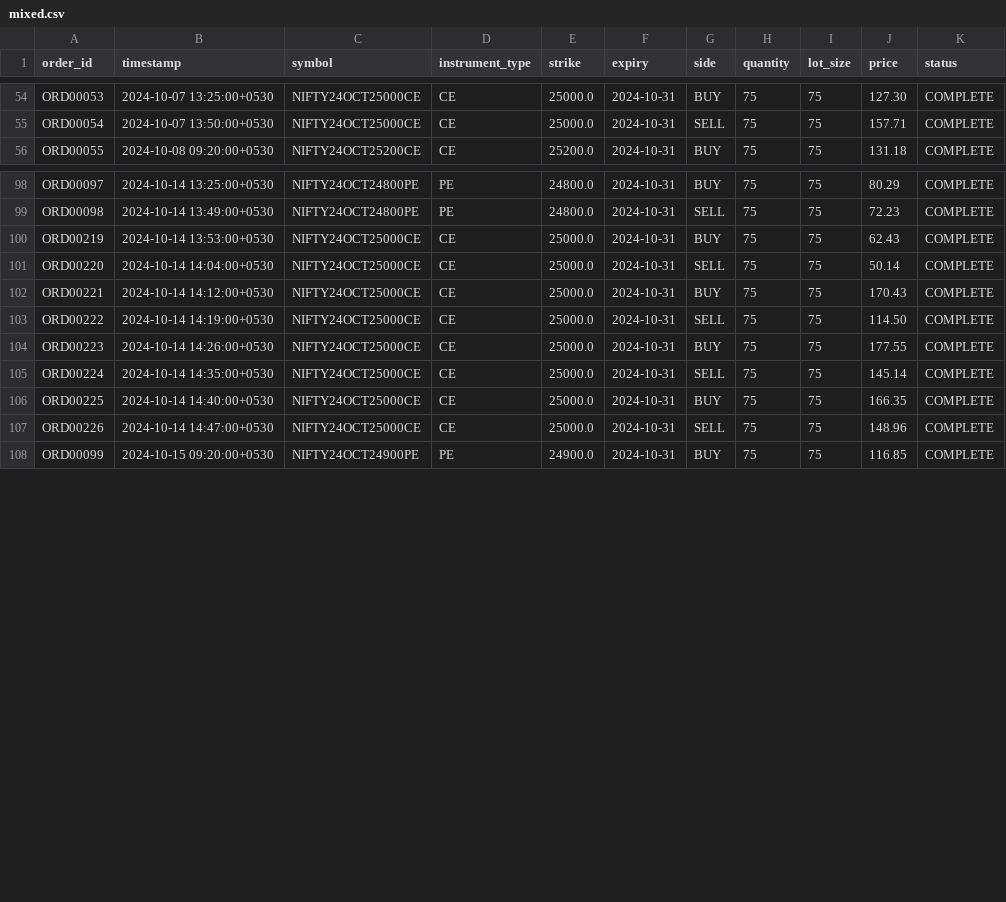
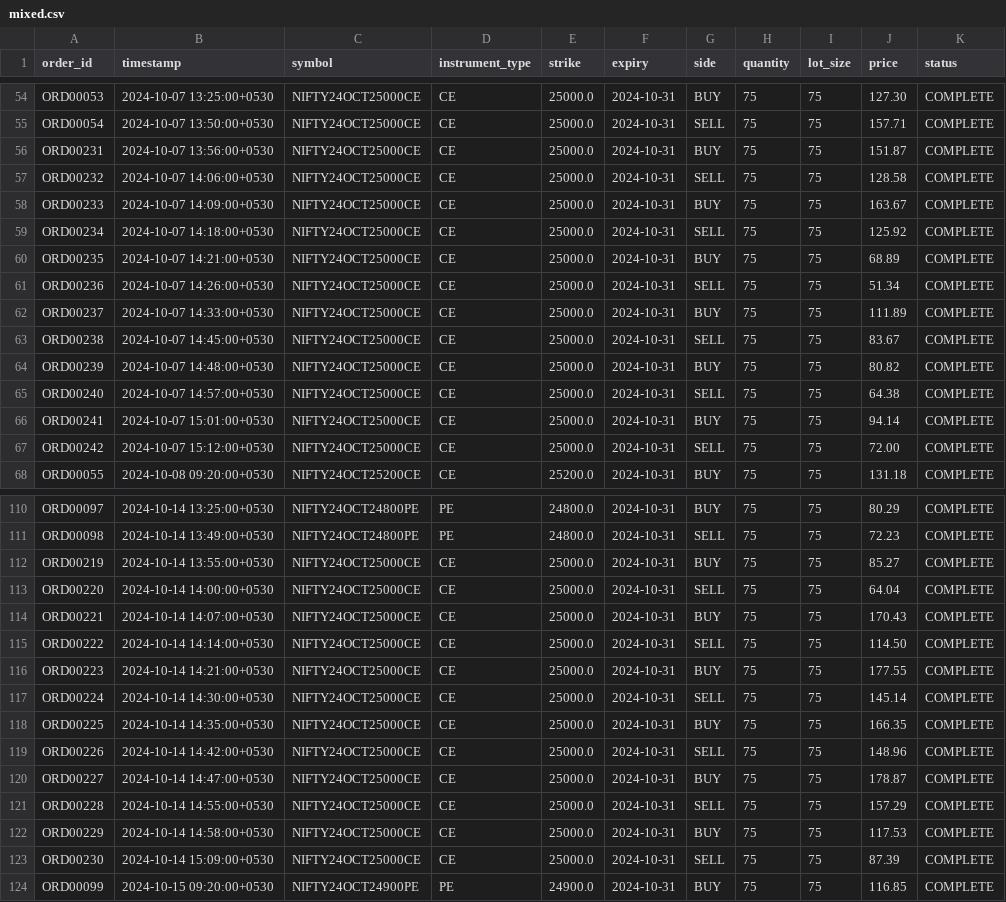
Before and after one commit to adnan011-gif/trademirror, a CSV file: data/datasets/mixed.csv, drawn as a sheet; only a part is shown, gaps mark what is left out.

```diff
--- a/data/datasets/mixed.csv
+++ b/data/datasets/mixed.csv
@@ -55,2 +55,14 @@ ORD00053,2024-10-07 13:25:00+0530,NIFTY24OCT25000CE,CE,25000.0,2024-10-31,BUY,75
 ORD00054,2024-10-07 13:50:00+0530,NIFTY24OCT25000CE,CE,25000.0,2024-10-31,SELL,75,75,157.71,COMPLETE
+ORD00231,2024-10-07 13:56:00+0530,NIFTY24OCT25000CE,CE,25000.0,2024-10-31,BUY,75,75,151.87,COMPLETE
+ORD00232,2024-10-07 14:06:00+0530,NIFTY24OCT25000CE,CE,25000.0,2024-10-31,SELL,75,75,128.58,COMPLETE
+ORD00233,2024-10-07 14:09:00+0530,NIFTY24OCT25000CE,CE,25000.0,2024-10-31,BUY,75,75,163.67,COMPLETE
+ORD00234,2024-10-07 14:18:00+0530,NIFTY24OCT25000CE,CE,25000.0,2024-10-31,SELL,75,75,125.92,COMPLETE
+ORD00235,2024-10-07 14:21:00+0530,NIFTY24OCT25000CE,CE,25000.0,2024-10-31,BUY,75,75,68.89,COMPLETE
+ORD00236,2024-10-07 14:26:00+0530,NIFTY24OCT25000CE,CE,25000.0,2024-10-31,SELL,75,75,51.34,COMPLETE
+ORD00237,2024-10-07 14:33:00+0530,NIFTY24OCT25000CE,CE,25000.0,2024-10-31,BUY,75,75,111.89,COMPLETE
+ORD00238,2024-10-07 14:45:00+0530,NIFTY24OCT25000CE,CE,25000.0,2024-10-31,SELL,75,75,83.67,COMPLETE
+ORD00239,2024-10-07 14:48:00+0530,NIFTY24OCT25000CE,CE,25000.0,2024-10-31,BUY,75,75,80.82,COMPLETE
+ORD00240,2024-10-07 14:57:00+0530,NIFTY24OCT25000CE,CE,25000.0,2024-10-31,SELL,75,75,64.38,COMPLETE
+ORD00241,2024-10-07 15:01:00+0530,NIFTY24OCT25000CE,CE,25000.0,2024-10-31,BUY,75,75,94.14,COMPLETE
+ORD00242,2024-10-07 15:12:00+0530,NIFTY24OCT25000CE,CE,25000.0,2024-10-31,SELL,75,75,72.00,COMPLETE
 ORD00055,2024-10-08 09:20:00+0530,NIFTY24OCT25200CE,CE,25200.0,2024-10-31,BUY,75,75,131.18,COMPLETE
@@ -99,10 +111,14 @@ ORD00097,2024-10-14 13:25:00+0530,NIFTY24OCT24800PE,PE,24800.0,2024-10-31,BUY,75
 ORD00098,2024-10-14 13:49:00+0530,NIFTY24OCT24800PE,PE,24800.0,2024-10-31,SELL,75,75,72.23,COMPLETE
-ORD00219,2024-10-14 13:53:00+0530,NIFTY24OCT25000CE,CE,25000.0,2024-10-31,BUY,75,75,62.43,COMPLETE
-ORD00220,2024-10-14 14:04:00+0530,NIFTY24OCT25000CE,CE,25000.0,2024-10-31,SELL,75,75,50.14,COMPLETE
-ORD00221,2024-10-14 14:12:00+0530,NIFTY24OCT25000CE,CE,25000.0,2024-10-31,BUY,75,75,170.43,COMPLETE
-ORD00222,2024-10-14 14:19:00+0530,NIFTY24OCT25000CE,CE,25000.0,2024-10-31,SELL,75,75,114.50,COMPLETE
-ORD00223,2024-10-14 14:26:00+0530,NIFTY24OCT25000CE,CE,25000.0,2024-10-31,BUY,75,75,177.55,COMPLETE
-ORD00224,2024-10-14 14:35:00+0530,NIFTY24OCT25000CE,CE,25000.0,2024-10-31,SELL,75,75,145.14,COMPLETE
-ORD00225,2024-10-14 14:40:00+0530,NIFTY24OCT25000CE,CE,25000.0,2024-10-31,BUY,75,75,166.35,COMPLETE
-ORD00226,2024-10-14 14:47:00+0530,NIFTY24OCT25000CE,CE,25000.0,2024-10-31,SELL,75,75,148.96,COMPLETE
+ORD00219,2024-10-14 13:55:00+0530,NIFTY24OCT25000CE,CE,25000.0,2024-10-31,BUY,75,75,85.27,COMPLETE
+ORD00220,2024-10-14 14:00:00+0530,NIFTY24OCT25000CE,CE,25000.0,2024-10-31,SELL,75,75,64.04,COMPLETE
+ORD00221,2024-10-14 14:07:00+0530,NIFTY24OCT25000CE,CE,25000.0,2024-10-31,BUY,75,75,170.43,COMPLETE
+ORD00222,2024-10-14 14:14:00+0530,NIFTY24OCT25000CE,CE,25000.0,2024-10-31,SELL,75,75,114.50,COMPLETE
+ORD00223,2024-10-14 14:21:00+0530,NIFTY24OCT25000CE,CE,25000.0,2024-10-31,BUY,75,75,177.55,COMPLETE
+ORD00224,2024-10-14 14:30:00+0530,NIFTY24OCT25000CE,CE,25000.0,2024-10-31,SELL,75,75,145.14,COMPLETE
+ORD00225,2024-10-14 14:35:00+0530,NIFTY24OCT25000CE,CE,25000.0,2024-10-31,BUY,75,75,166.35,COMPLETE
+ORD00226,2024-10-14 14:42:00+0530,NIFTY24OCT25000CE,CE,25000.0,2024-10-31,SELL,75,75,148.96,COMPLETE
+ORD00227,2024-10-14 14:47:00+0530,NIFTY24OCT25000CE,CE,25000.0,2024-10-31,BUY,75,75,178.87,COMPLETE
+ORD00228,2024-10-14 14:55:00+0530,NIFTY24OCT25000CE,CE,25000.0,2024-10-31,SELL,75,75,157.29,COMPLETE
+ORD00229,2024-10-14 14:58:00+0530,NIFTY24OCT25000CE,CE,25000.0,2024-10-31,BUY,75,75,117.53,COMPLETE
+ORD00230,2024-10-14 15:09:00+0530,NIFTY24OCT25000CE,CE,25000.0,2024-10-31,SELL,75,75,87.39,COMPLETE
 ORD00099,2024-10-15 09:20:00+0530,NIFTY24OCT24900PE,PE,24900.0,2024-10-31,BUY,75,75,116.85,COMPLETE
```
Also changed, not shown: data/datasets/messy.csv, data/datasets/single_overtrading.csv, 7 other files.
